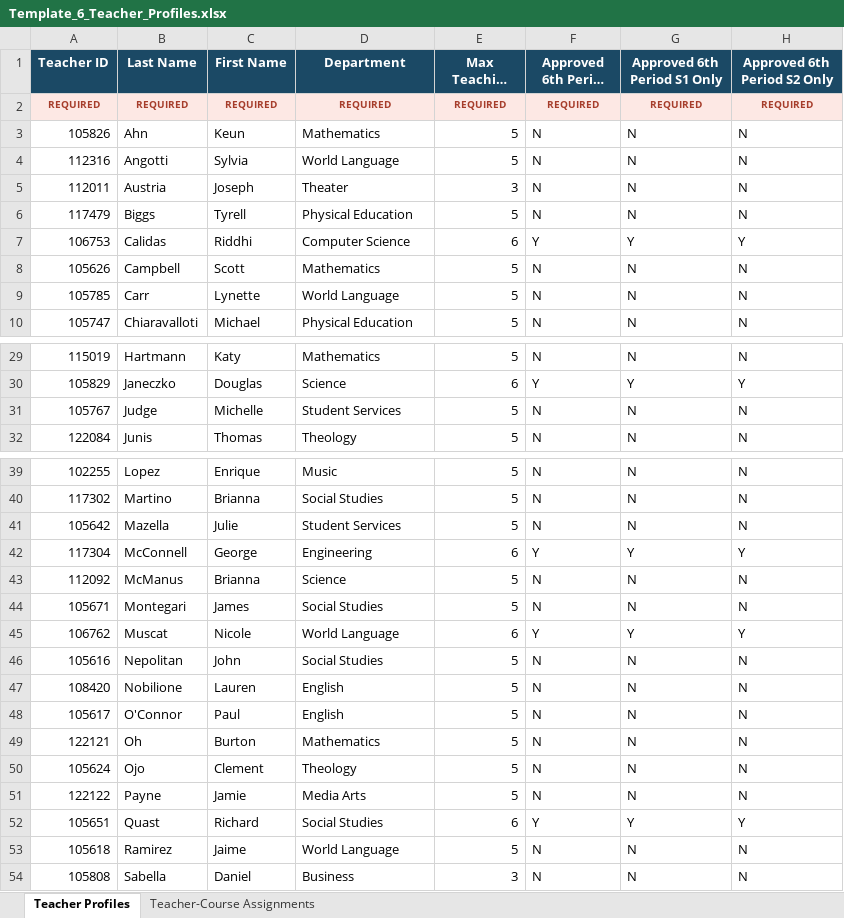
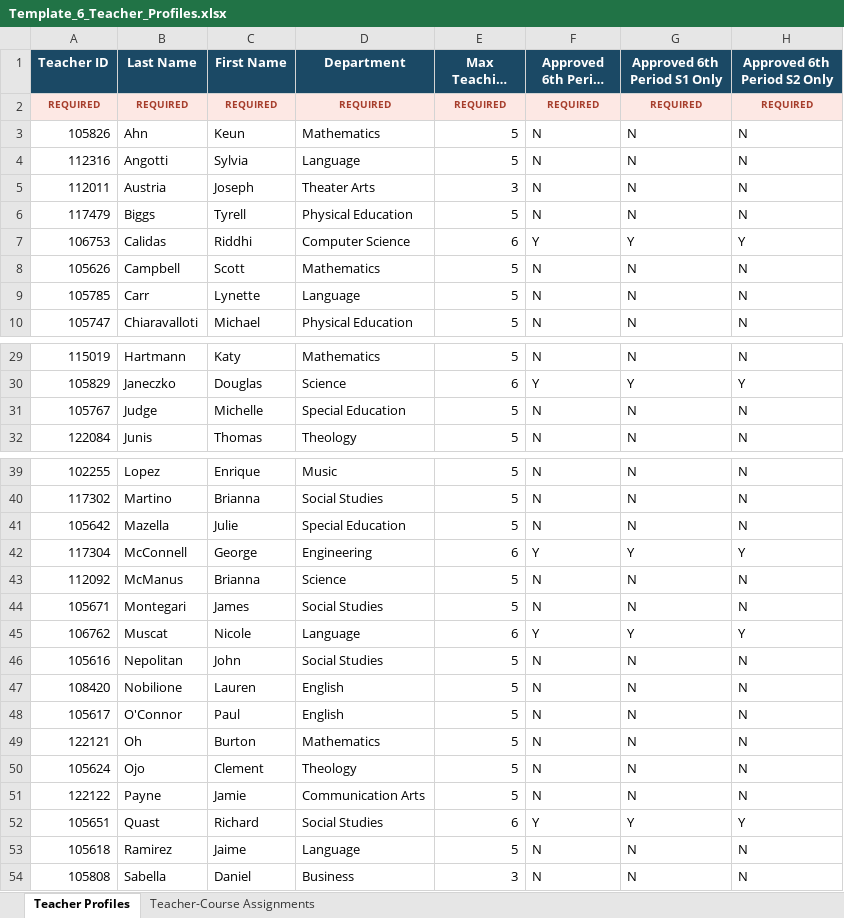
Before and after one commit to jciofalopowerllc-stack/sat-course, an Excel workbook: templates/Template_6_Teacher_Profiles.xlsx, sheet Teacher Profiles, drawn as a sheet; only a part is shown, gaps mark what is left out; long unchanged cells end in …; values as stored, in another font and other column widths than the file's, no borders; the diff covers the shown part only; the diff names each change by its address in the sheet, - before the commit and + after, or states it on an @@ line.

```diff
--- a/templates/Template_6_Teacher_Profiles.xlsx (sheet Teacher Profiles)
+++ b/templates/Template_6_Teacher_Profiles.xlsx (sheet Teacher Profiles)
-D4 (Department): World Language
+D4 (Department): Language
-D5 (Department): Theater
+D5 (Department): Theater Arts
-D9 (Department): World Language
+D9 (Department): Language
-D31 (Department): Student Services
+D31 (Department): Special Education
-D41 (Department): Student Services
+D41 (Department): Special Education
-D45 (Department): World Language
+D45 (Department): Language
-D51 (Department): Media Arts
+D51 (Department): Communication Arts
-D53 (Department): World Language
+D53 (Department): Language
```
Also changed, not shown: 2 edited cells elsewhere in this sheet, templates/Template_7_Course_Profiles.xlsx, 6 other files.
